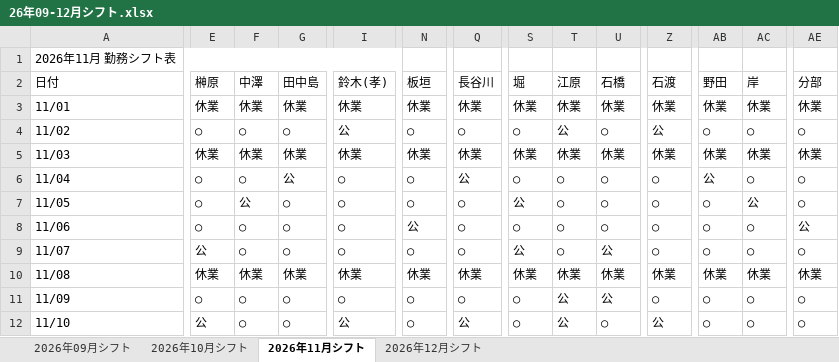
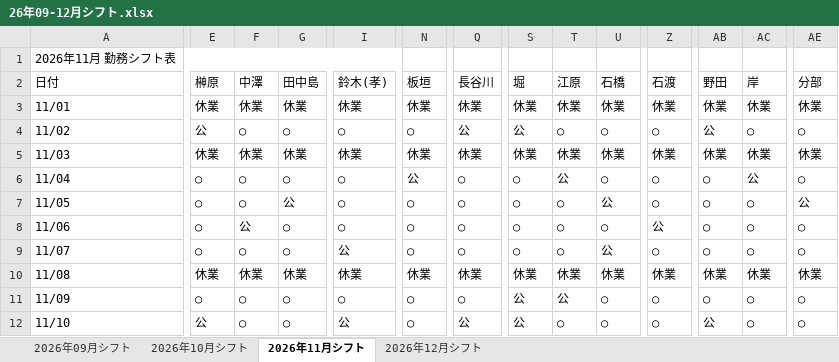
Before and after one commit to stono713426-creator/sift_create, an Excel workbook: 26年09-12月シフト.xlsx, sheet 2026年11月シフト, drawn as a sheet; only a part is shown, gaps mark what is left out; values as stored, in another font and other column widths than the file's, no cell formats; the diff covers the shown part only; the diff names each change by its address in the sheet, - before the commit and + after, or states it on an @@ line.

```diff
--- a/26年09-12月シフト.xlsx (sheet 2026年11月シフト)
+++ b/26年09-12月シフト.xlsx (sheet 2026年11月シフト)
-E4 (榊原): ○
+E4 (榊原): 公
-I4 (鈴木(孝)): 公
+I4 (鈴木(孝)): ○
-Q4 (長谷川): ○
+Q4 (長谷川): 公
-S4 (堀): ○
+S4 (堀): 公
-T4 (江原): 公
+T4 (江原): ○
-Z4 (石渡): 公
+Z4 (石渡): ○
-AB4 (野田): ○
+AB4 (野田): 公
-G6 (田中島): 公
+G6 (田中島): ○
-N6 (板垣): ○
+N6 (板垣): 公
-Q6 (長谷川): 公
+Q6 (長谷川): ○
-T6 (江原): ○
+T6 (江原): 公
-AB6 (野田): 公
+AB6 (野田): ○
-AC6 (岸): ○
+AC6 (岸): 公
-F7 (中澤): 公
+F7 (中澤): ○
-G7 (田中島): ○
+G7 (田中島): 公
-S7 (堀): 公
+S7 (堀): ○
-U7 (石橋): ○
+U7 (石橋): 公
-AC7 (岸): 公
+AC7 (岸): ○
-AE7 (分部): ○
+AE7 (分部): 公
-F8 (中澤): ○
+F8 (中澤): 公
-N8 (板垣): 公
+N8 (板垣): ○
-Z8 (石渡): ○
+Z8 (石渡): 公
-AE8 (分部): 公
+AE8 (分部): ○
-E9 (榊原): 公
+E9 (榊原): ○
-I9 (鈴木(孝)): ○
+I9 (鈴木(孝)): 公
-S9 (堀): 公
+S9 (堀): ○
-S11:S12 (堀): ○
+S11:S12 (堀): 公
-U11 (石橋): 公
+U11 (石橋): ○
-T12 (江原): 公
+T12 (江原): ○
-Z12 (石渡): 公
+Z12 (石渡): ○
-AB12 (野田): ○
+AB12 (野田): 公
```
Also changed, not shown: 69 edited cells elsewhere in this sheet, sheet 2026年10月シフト, sheet 2026年09月シフト, sheet 2026年12月シフト, cell formats, ope勤務条件表_2026.xlsx, ope勤務条件表_2026_4sheets.xlsx, 12 other files.
